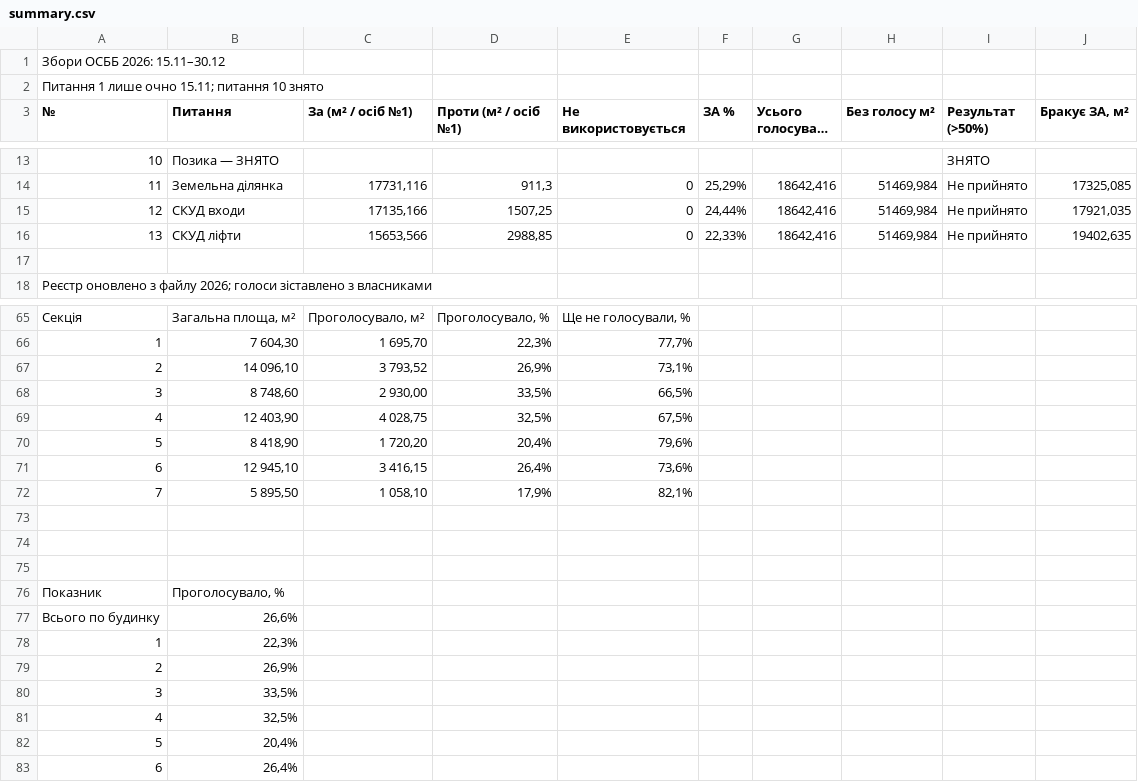
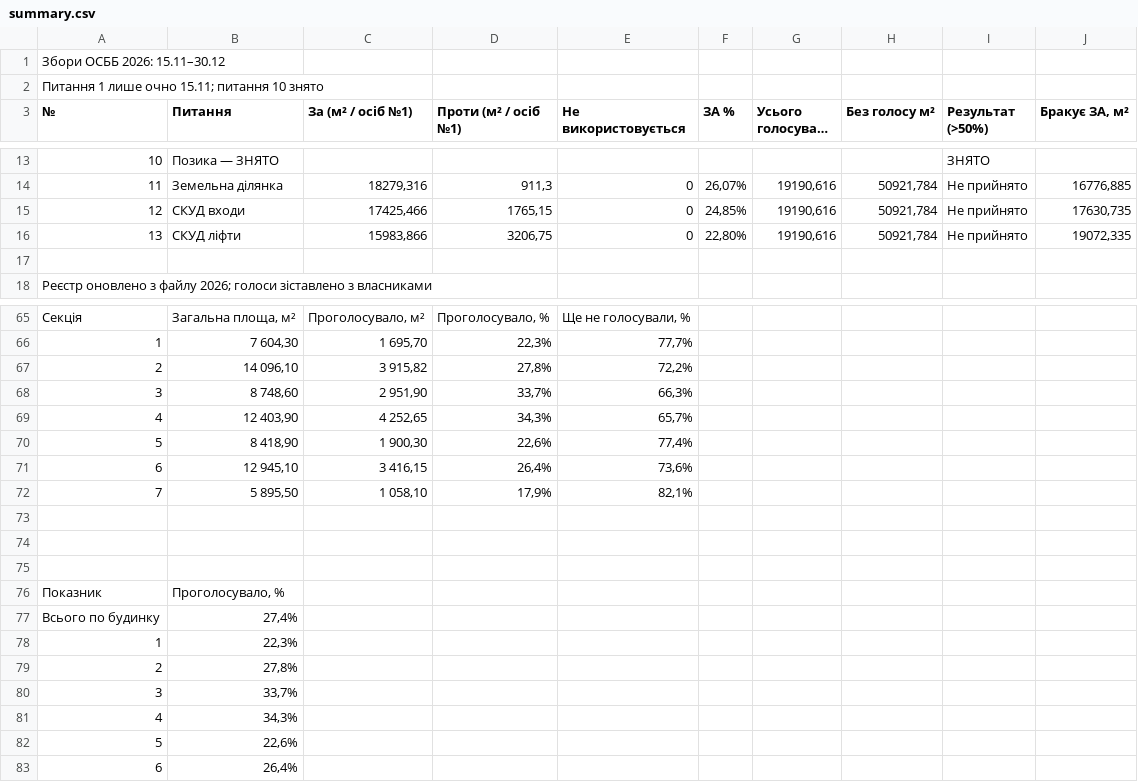
Before and after one commit to kvazis/k7_zbory2026, a CSV file: data/summary.csv, drawn as a sheet; only a part is shown, gaps mark what is left out; long unchanged cells end in …; the diff covers the shown part only.

```diff
--- a/data/summary.csv
+++ b/data/summary.csv
@@ -13,5 +13,5 @@
 10,Позика — ЗНЯТО,,,,,,,ЗНЯТО,
-11,Земельна ділянка,"17731,116","911,3",0,"25,29%","18642,416","51469,984",Не прийнято,"17325,085"
-12,СКУД входи,"17135,166","1507,25",0,"24,44%","18642,416","51469,984",Не прийнято,"17921,035"
-13,СКУД ліфти,"15653,566","2988,85",0,"22,33%","18642,416","51469,984",Не прийнято,"19402,635"
+11,Земельна ділянка,"18279,316","911,3",0,"26,07%","19190,616","50921,784",Не прийнято,"16776,885"
+12,СКУД входи,"17425,466","1765,15",0,"24,85%","19190,616","50921,784",Не прийнято,"17630,735"
+13,СКУД ліфти,"15983,866","3206,75",0,"22,80%","19190,616","50921,784",Не прийнято,"19072,335"
 ,,,,,,,,,
@@ -66,6 +66,6 @@
 1,"7 604,30","1 695,70","22,3%","77,7%",,,,,
-2,"14 096,10","3 793,52","26,9%","73,1%",,,,,
-3,"8 748,60","2 930,00","33,5%","66,5%",,,,,
-4,"12 403,90","4 028,75","32,5%","67,5%",,,,,
-5,"8 418,90","1 720,20","20,4%","79,6%",,,,,
+2,"14 096,10","3 915,82","27,8%","72,2%",,,,,
+3,"8 748,60","2 951,90","33,7%","66,3%",,,,,
+4,"12 403,90","4 252,65","34,3%","65,7%",,,,,
+5,"8 418,90","1 900,30","22,6%","77,4%",,,,,
 6,"12 945,10","3 416,15","26,4%","73,6%",,,,,
@@ -76,8 +76,8 @@
 Показник,"Проголосувало, %",,,,,,,,
-Всього по будинку,"26,6%",,,,,,,,
+Всього по будинку,"27,4%",,,,,,,,
 1,"22,3%",,,,,,,,
-2,"26,9%",,,,,,,,
-3,"33,5%",,,,,,,,
-4,"32,5%",,,,,,,,
-5,"20,4%",,,,,,,,
+2,"27,8%",,,,,,,,
+3,"33,7%",,,,,,,,
+4,"34,3%",,,,,,,,
+5,"22,6%",,,,,,,,
 6,"26,4%",,,,,,,,
```
Also changed, not shown: 10 added rows, 10 removed rows and 58 edited cells elsewhere in this file, data/map.csv, 1 other file.
